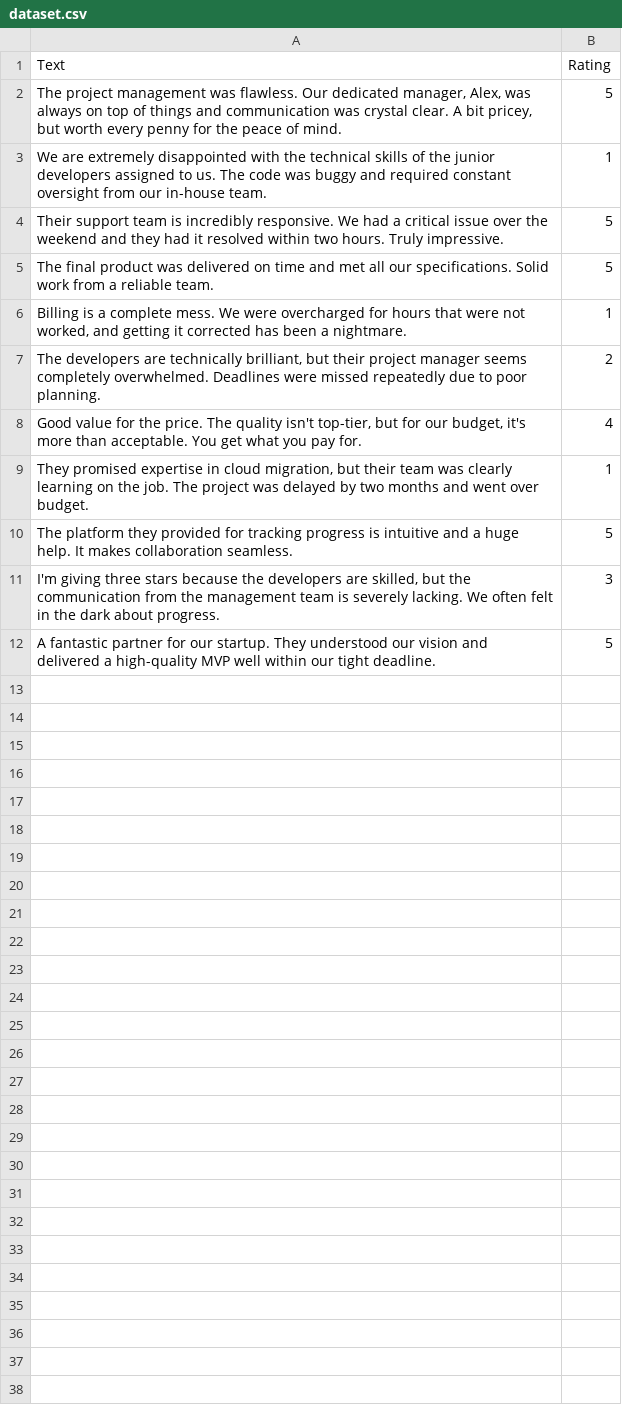
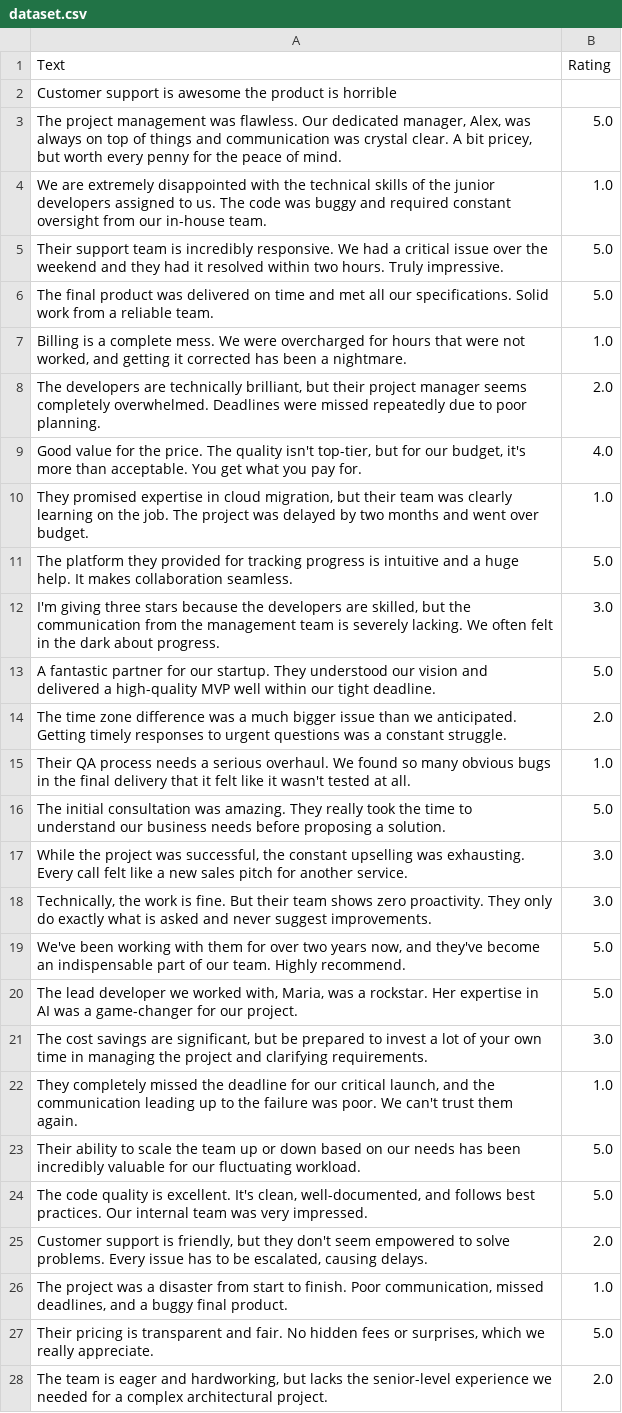
Before and after one commit to cotucker/feedback-summarizer, a CSV file: data/dataset.csv, drawn as a sheet; only a part is shown; the diff covers the shown part only.

```diff
--- a/data/dataset.csv
+++ b/data/dataset.csv
@@ -1,12 +1,28 @@
 Text,Rating
-"The project management was flawless. Our dedicated manager, Alex, was always on top of things and communication was crystal clear. A bit pricey, but worth every penny for the peace of mind.",5
-We are extremely disappointed with the technical skills of the junior developers assigned to us. The code was buggy and required constant oversight from our in-house team.,1
-Their support team is incredibly responsive. We had a critical issue over the weekend and they had it resolved within two hours. Truly impressive.,5
-The final product was delivered on time and met all our specifications. Solid work from a reliable team.,5
-"Billing is a complete mess. We were overcharged for hours that were not worked, and getting it corrected has been a nightmare.",1
-"The developers are technically brilliant, but their project manager seems completely overwhelmed. Deadlines were missed repeatedly due to poor planning.",2
-"Good value for the price. The quality isn't top-tier, but for our budget, it's more than acceptable. You get what you pay for.",4
-"They promised expertise in cloud migration, but their team was clearly learning on the job. The project was delayed by two months and went over budget.",1
-The platform they provided for tracking progress is intuitive and a huge help. It makes collaboration seamless.,5
-"I'm giving three stars because the developers are skilled, but the communication from the management team is severely lacking. We often felt in the dark about progress.",3
-A fantastic partner for our startup. They understood our vision and delivered a high-quality MVP well within our tight deadline.,5
+Customer support is awesome the product is horrible,
+"The project management was flawless. Our dedicated manager, Alex, was always on top of things and communication was crystal clear. A bit pricey, but worth every penny for the peace of mind.",5.0
+We are extremely disappointed with the technical skills of the junior developers assigned to us. The code was buggy and required constant oversight from our in-house team.,1.0
+Their support team is incredibly responsive. We had a critical issue over the weekend and they had it resolved within two hours. Truly impressive.,5.0
+The final product was delivered on time and met all our specifications. Solid work from a reliable team.,5.0
+"Billing is a complete mess. We were overcharged for hours that were not worked, and getting it corrected has been a nightmare.",1.0
+"The developers are technically brilliant, but their project manager seems completely overwhelmed. Deadlines were missed repeatedly due to poor planning.",2.0
+"Good value for the price. The quality isn't top-tier, but for our budget, it's more than acceptable. You get what you pay for.",4.0
+"They promised expertise in cloud migration, but their team was clearly learning on the job. The project was delayed by two months and went over budget.",1.0
+The platform they provided for tracking progress is intuitive and a huge help. It makes collaboration seamless.,5.0
+"I'm giving three stars because the developers are skilled, but the communication from the management team is severely lacking. We often felt in the dark about progress.",3.0
+A fantastic partner for our startup. They understood our vision and delivered a high-quality MVP well within our tight deadline.,5.0
+The time zone difference was a much bigger issue than we anticipated. Getting timely responses to urgent questions was a constant struggle.,2.0
+Their QA process needs a serious overhaul. We found so many obvious bugs in the final delivery that it felt like it wasn't tested at all.,1.0
+The initial consultation was amazing. They really took the time to understand our business needs before proposing a solution.,5.0
+"While the project was successful, the constant upselling was exhausting. Every call felt like a new sales pitch for another service.",3.0
+"Technically, the work is fine. But their team shows zero proactivity. They only do exactly what is asked and never suggest improvements.",3.0
+"We've been working with them for over two years now, and they've become an indispensable part of our team. Highly recommend.",5.0
+"The lead developer we worked with, Maria, was a rockstar. Her expertise in AI was a game-changer for our project.",5.0
+"The cost savings are significant, but be prepared to invest a lot of your own time in managing the project and clarifying requirements.",3.0
+"They completely missed the deadline for our critical launch, and the communication leading up to the failure was poor. We can't trust them again.",1.0
+Their ability to scale the team up or down based on our needs has been incredibly valuable for our fluctuating workload.,5.0
+"The code quality is excellent. It's clean, well-documented, and follows best practices. Our internal team was very impressed.",5.0
+"Customer support is friendly, but they don't seem empowered to solve problems. Every issue has to be escalated, causing delays.",2.0
+"The project was a disaster from start to finish. Poor communication, missed deadlines, and a buggy final product.",1.0
+"Their pricing is transparent and fair. No hidden fees or surprises, which we really appreciate.",5.0
+"The team is eager and hardworking, but lacks the senior-level experience we needed for a complex architectural project.",2.0
```
Also changed, not shown: 23 added rows elsewhere in this file, data/sentiment_data.csv, data/test.csv, 4 other files.
